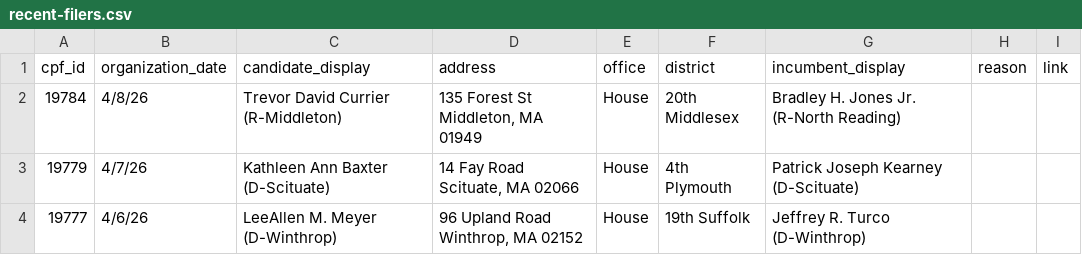
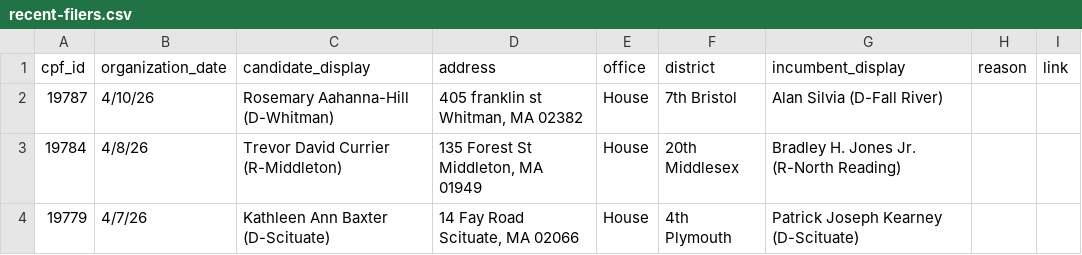
Before and after one commit to bwbensonjr/ocpf-analysis, a CSV file: data/recent-filers.csv, drawn as a sheet; only a part is shown; the shorter side is filled out with more unchanged rows; the diff names each change by its address in the sheet, - before the commit and + after, or states it on an @@ line.

```diff
--- a/data/recent-filers.csv
+++ b/data/recent-filers.csv
+row 2: 19787 | 4/10/26 | Rosemary Aahanna-Hill (D-Whitman) | 405 franklin st Whitman, MA 02382 | House | 7th Bristol | Alan Silvia (D-Fall River)
```
Also changed, not shown: 1 other file.
